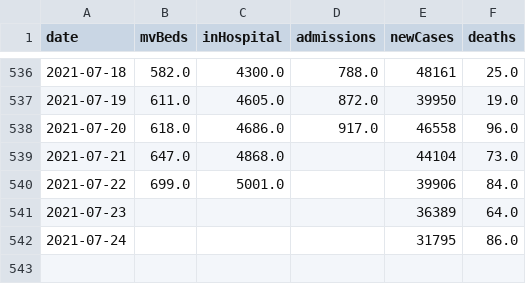
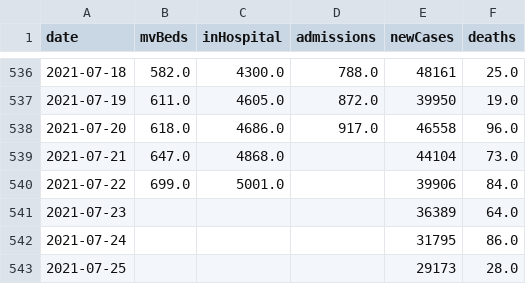
Before and after one commit to WhiteLinen/ukcv, a CSV file: data.csv, drawn as a sheet; only a part is shown, gaps mark what is left out; the diff names each change by its address in the sheet, - before the commit and + after, or states it on an @@ line.

Commit message:
save data as csv

```diff
--- a/data.csv
+++ b/data.csv
+row 543: 2021-07-25 |  |  |  | 29173 | 28.0
```
Also changed, not shown: 4 other files.
